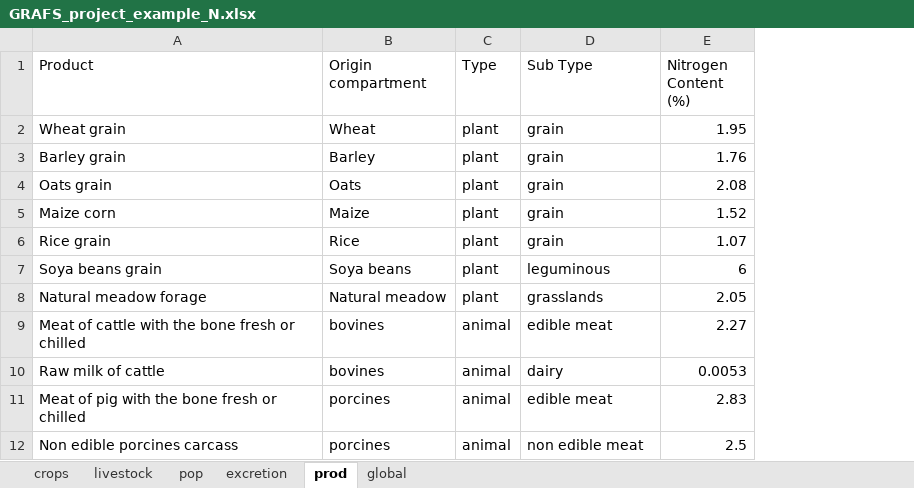
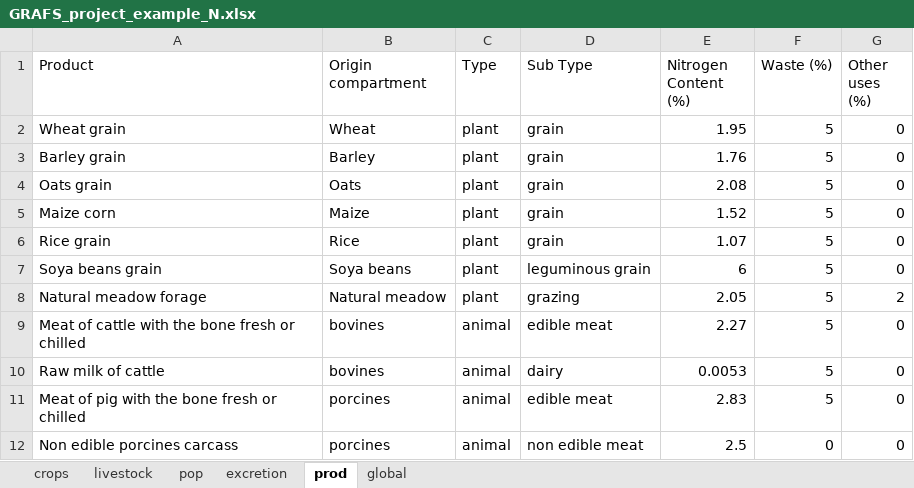
Before and after one commit to AdrienFausteGay/GRAFS-E, an Excel workbook: example/GRAFS_project_example_N.xlsx, sheet prod, drawn as a sheet; values as stored, in another font and other column widths than the file's, no borders; the diff names each change by its address in the sheet, - before the commit and + after, or states it on an @@ line.

```diff
--- a/example/GRAFS_project_example_N.xlsx (sheet prod)
+++ b/example/GRAFS_project_example_N.xlsx (sheet prod)
+column F (Waste (%)), rows 2-12: 5 | 5 | 5 | 5 | 5 | 5 | 5 | 5 | 5 | 5 | 0
+column G (Other uses (%)), rows 2-12: 0 | 0 | 0 | 0 | 0 | 0 | 2 | 0 | 0 | 0 | 0
-D7 (Sub Type): leguminous
+D7 (Sub Type): leguminous grain
-D8 (Sub Type): grasslands
+D8 (Sub Type): grazing
```
Also changed, not shown: 14 other files.
